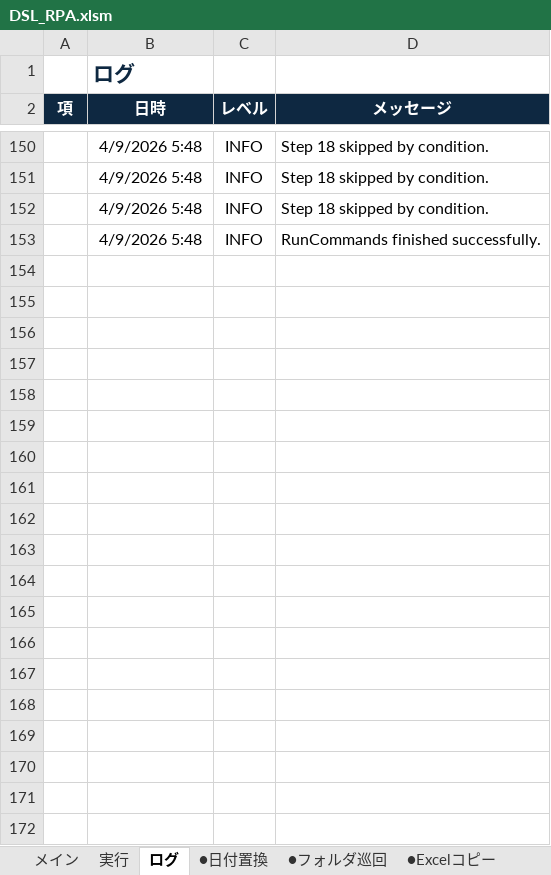
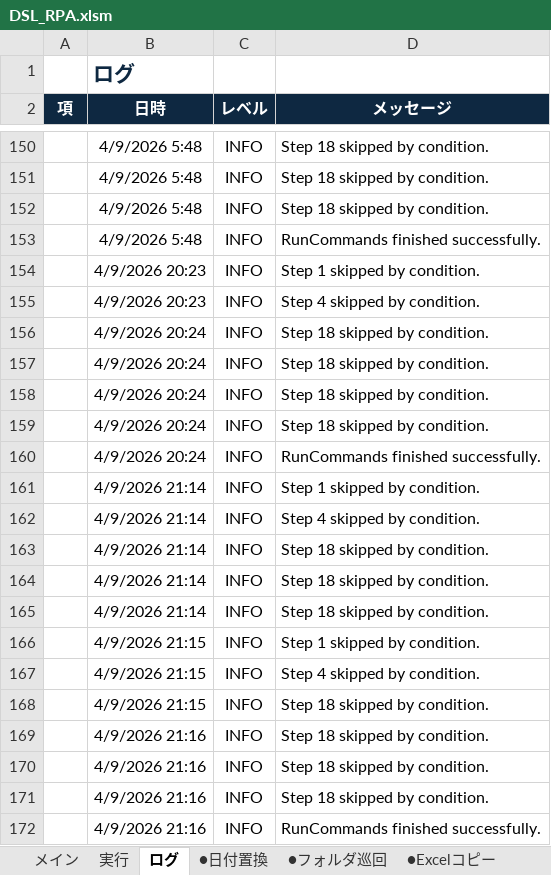
Before and after one commit to acroro/RPA_with_VBA, an Excel workbook: DSL_RPA.xlsm, sheet ログ, drawn as a sheet; only a part is shown, gaps mark what is left out; values as stored, in another font and other column widths than the file's, no borders; charts and pictures not drawn; the diff names each change by its address in the sheet, - before the commit and + after, or states it on an @@ line.

Commit message:
Add files via upload

```diff
--- a/DSL_RPA.xlsm (sheet ログ)
+++ b/DSL_RPA.xlsm (sheet ログ)
+row 154:  | 4/9/2026 20:23 | INFO | Step 1 skipped by condition.
+row 155:  | 4/9/2026 20:23 | INFO | Step 4 skipped by condition.
+row 156:  | 4/9/2026 20:24 | INFO | Step 18 skipped by condition.
+row 157:  | 4/9/2026 20:24 | INFO | Step 18 skipped by condition.
+row 158:  | 4/9/2026 20:24 | INFO | Step 18 skipped by condition.
+row 159:  | 4/9/2026 20:24 | INFO | Step 18 skipped by condition.
+row 160:  | 4/9/2026 20:24 | INFO | RunCommands finished successfully.
+row 161:  | 4/9/2026 21:14 | INFO | Step 1 skipped by condition.
+row 162:  | 4/9/2026 21:14 | INFO | Step 4 skipped by condition.
+row 163:  | 4/9/2026 21:14 | INFO | Step 18 skipped by condition.
+row 164:  | 4/9/2026 21:14 | INFO | Step 18 skipped by condition.
+row 165:  | 4/9/2026 21:14 | INFO | Step 18 skipped by condition.
+row 166:  | 4/9/2026 21:15 | INFO | Step 1 skipped by condition.
+row 167:  | 4/9/2026 21:15 | INFO | Step 4 skipped by condition.
+row 168:  | 4/9/2026 21:15 | INFO | Step 18 skipped by condition.
+row 169:  | 4/9/2026 21:16 | INFO | Step 18 skipped by condition.
+row 170:  | 4/9/2026 21:16 | INFO | Step 18 skipped by condition.
+row 171:  | 4/9/2026 21:16 | INFO | Step 18 skipped by condition.
+row 172:  | 4/9/2026 21:16 | INFO | RunCommands finished successfully.
```
Also changed, not shown: sheet メイン, sheet ●Excelコピー, sheet 実行, sheet ●Access, sheet ●日付置換, sheet ●Template, 1 more sheet, charts or pictures.
